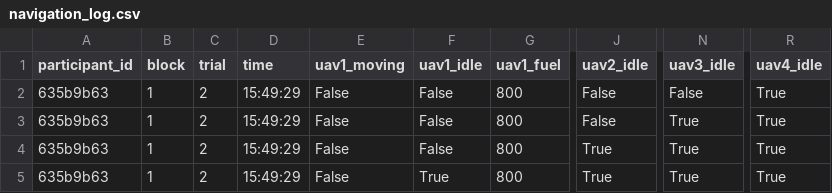
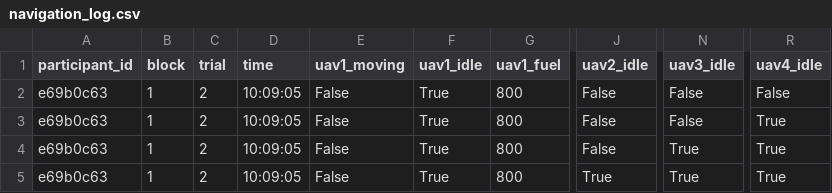
Before and after one commit to madisonbook/CHATLab, a CSV file: output_files/navigation_log.csv, drawn as a sheet; only a part is shown, gaps mark what is left out; the diff names each change by its address in the sheet, - before the commit and + after, or states it on an @@ line.

```diff
--- a/output_files/navigation_log.csv
+++ b/output_files/navigation_log.csv
-A2:A5 (participant_id): 635b9b63
+A2:A5 (participant_id): e69b0c63
-D2:D5 (time): 15:49:29
+D2:D5 (time): 10:09:05
-F2:F4 (uav1_idle): False
+F2:F4 (uav1_idle): True
-R2 (uav4_idle): True
+R2 (uav4_idle): False
-N3 (uav3_idle): True
+N3 (uav3_idle): False
-J4 (uav2_idle): True
+J4 (uav2_idle): False
```
Also changed, not shown: 2 other files.
